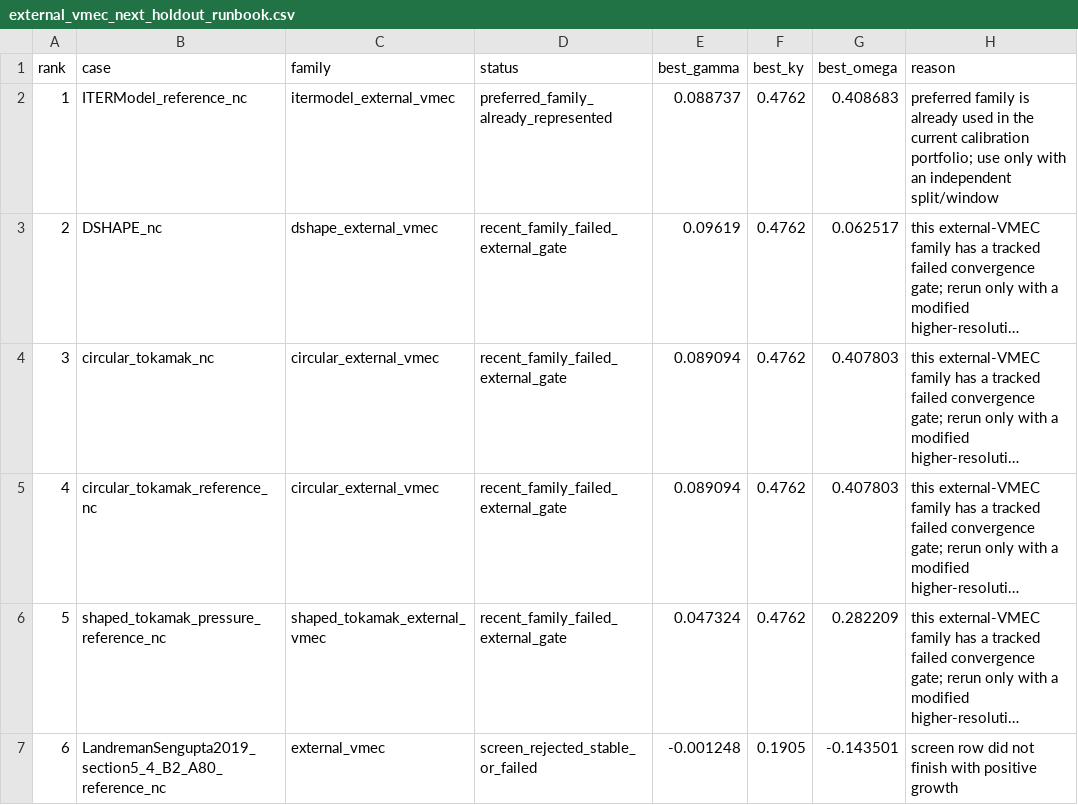
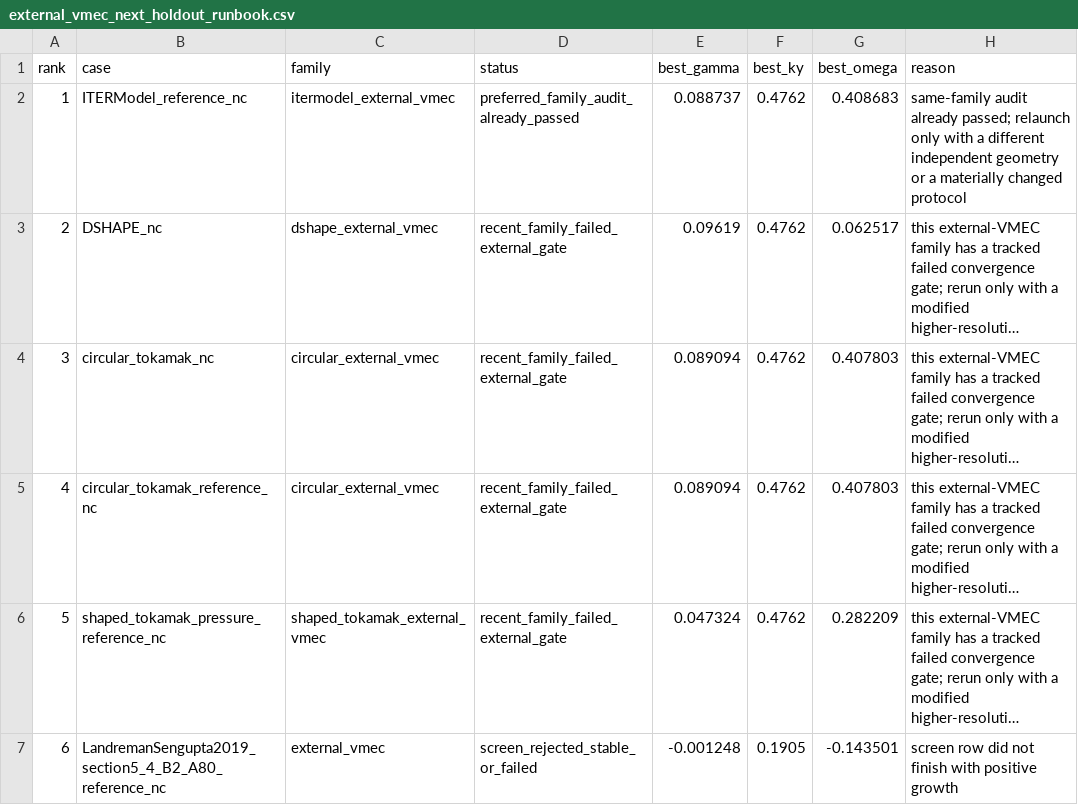
Before and after one commit to uwplasma/SPECTRAX-GK, a CSV file: docs/_static/external_vmec_next_holdout_runbook.csv, drawn as a sheet; long unchanged cells end in …; the diff names each change by its address in the sheet, - before the commit and + after, or states it on an @@ line.

```diff
--- a/docs/_static/external_vmec_next_holdout_runbook.csv
+++ b/docs/_static/external_vmec_next_holdout_runbook.csv
-D2 (status): preferred_family_already_represented
+D2 (status): preferred_family_audit_already_passed
-H2 (reason): preferred family is already used in the current calibration portfolio; use only with an independent split/window
+H2 (reason): same-family audit already passed; relaunch only with a different independent geometry or a materially changed protocol
```
Also changed, not shown: docs/_static/quasilinear_holdout_gap_report.csv, 30 other files.
